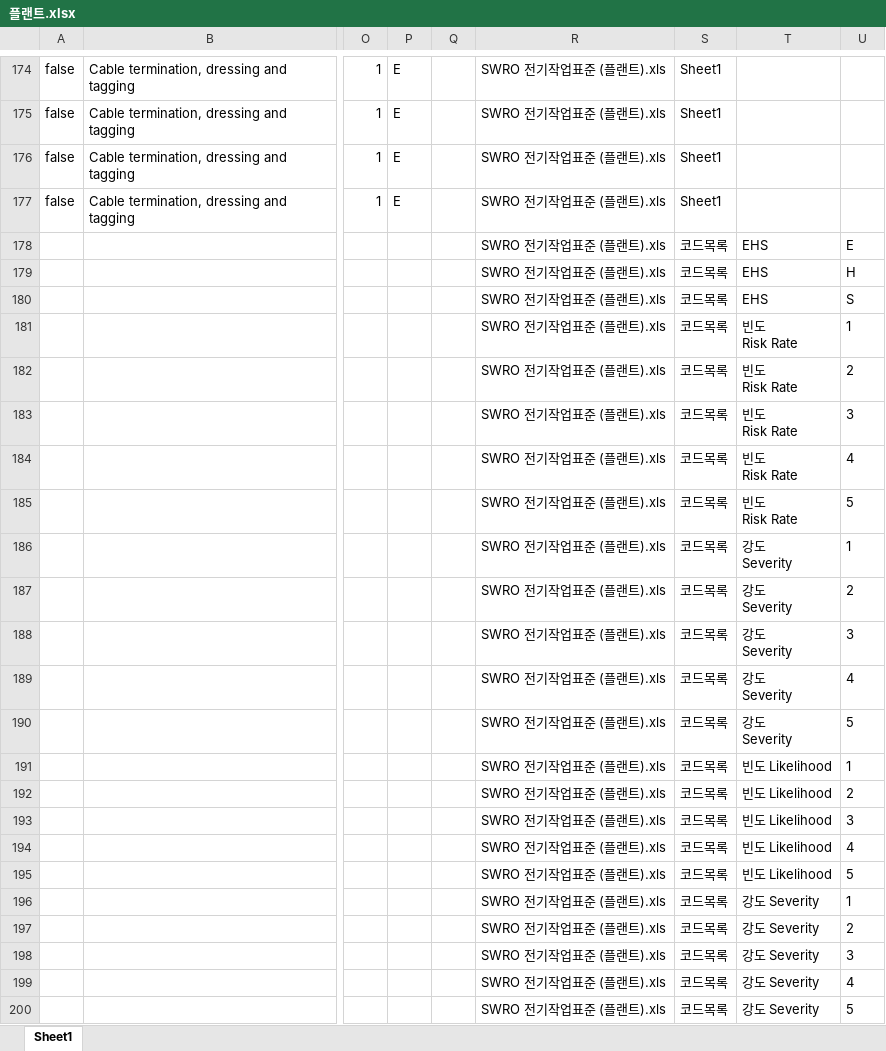
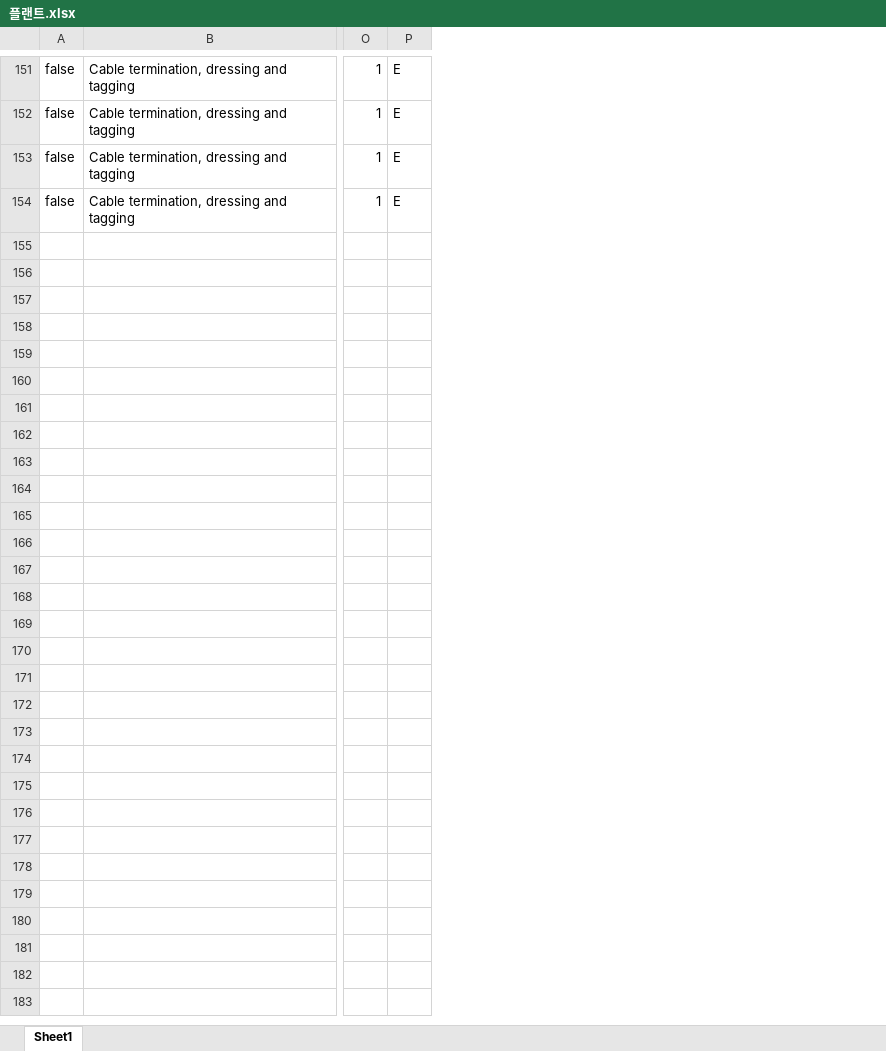
Before and after one commit to pkt0401/doosan_project, an Excel workbook: 플랜트.xlsx, sheet Sheet1, drawn as a sheet; only a part is shown, gaps mark what is left out; values as stored, in another font and other column widths than the file's, no borders; rows hold the shown columns only; ↵ is a line break in a cell; the diff covers the shown part only; the diff names each change by its address in the sheet, - before the commit and + after, or states it on an @@ line.

```diff
--- a/플랜트.xlsx (sheet Sheet1)
+++ b/플랜트.xlsx (sheet Sheet1)
-column Q, empty
-column R, rows 174-177: all SWRO 전기작업표준 (플랜트).xls
-column S, rows 174-177: all Sheet1
-column T, empty
-column U, empty
-row 178:  |  |  |  |  | SWRO 전기작업표준 (플랜트).xls | 코드목록 | EHS | E
-row 179:  |  |  |  |  | SWRO 전기작업표준 (플랜트).xls | 코드목록 | EHS | H
-row 180:  |  |  |  |  | SWRO 전기작업표준 (플랜트).xls | 코드목록 | EHS | S
-row 181:  |  |  |  |  | SWRO 전기작업표준 (플랜트).xls | 코드목록 | 빈도 ↵ Risk Rate | 1
-row 182:  |  |  |  |  | SWRO 전기작업표준 (플랜트).xls | 코드목록 | 빈도 ↵ Risk Rate | 2
-row 183:  |  |  |  |  | SWRO 전기작업표준 (플랜트).xls | 코드목록 | 빈도 ↵ Risk Rate | 3
-row 184:  |  |  |  |  | SWRO 전기작업표준 (플랜트).xls | 코드목록 | 빈도 ↵ Risk Rate | 4
-row 185:  |  |  |  |  | SWRO 전기작업표준 (플랜트).xls | 코드목록 | 빈도 ↵ Risk Rate | 5
-row 186:  |  |  |  |  | SWRO 전기작업표준 (플랜트).xls | 코드목록 | 강도 ↵ Severity | 1
-row 187:  |  |  |  |  | SWRO 전기작업표준 (플랜트).xls | 코드목록 | 강도 ↵ Severity | 2
-row 188:  |  |  |  |  | SWRO 전기작업표준 (플랜트).xls | 코드목록 | 강도 ↵ Severity | 3
-row 189:  |  |  |  |  | SWRO 전기작업표준 (플랜트).xls | 코드목록 | 강도 ↵ Severity | 4
-row 190:  |  |  |  |  | SWRO 전기작업표준 (플랜트).xls | 코드목록 | 강도 ↵ Severity | 5
-row 191:  |  |  |  |  | SWRO 전기작업표준 (플랜트).xls | 코드목록 | 빈도 Likelihood | 1
-row 192:  |  |  |  |  | SWRO 전기작업표준 (플랜트).xls | 코드목록 | 빈도 Likelihood | 2
-row 193:  |  |  |  |  | SWRO 전기작업표준 (플랜트).xls | 코드목록 | 빈도 Likelihood | 3
-row 194:  |  |  |  |  | SWRO 전기작업표준 (플랜트).xls | 코드목록 | 빈도 Likelihood | 4
-row 195:  |  |  |  |  | SWRO 전기작업표준 (플랜트).xls | 코드목록 | 빈도 Likelihood | 5
-row 196:  |  |  |  |  | SWRO 전기작업표준 (플랜트).xls | 코드목록 | 강도 Severity | 1
-row 197:  |  |  |  |  | SWRO 전기작업표준 (플랜트).xls | 코드목록 | 강도 Severity | 2
-row 198:  |  |  |  |  | SWRO 전기작업표준 (플랜트).xls | 코드목록 | 강도 Severity | 3
-row 199:  |  |  |  |  | SWRO 전기작업표준 (플랜트).xls | 코드목록 | 강도 Severity | 4
-row 200:  |  |  |  |  | SWRO 전기작업표준 (플랜트).xls | 코드목록 | 강도 Severity | 5
```
Also changed, not shown: 23 removed rows elsewhere in this sheet, 건축.xlsx, 토목.xlsx.
